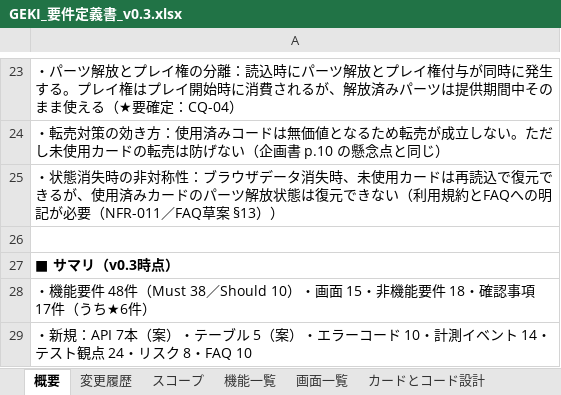
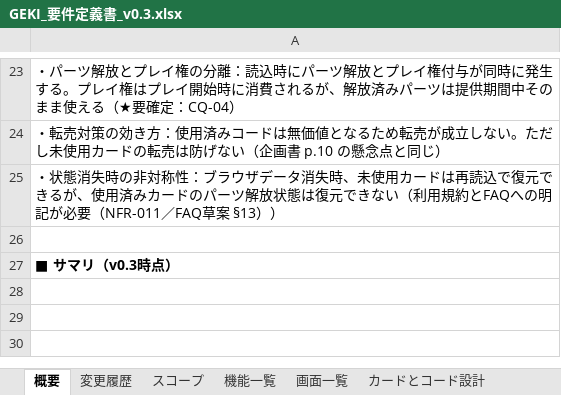
Before and after one commit to RyoheiOsaka-yellow/test_test_UIX, an Excel workbook: GEKI/GEKI_要件定義書_v0.3.xlsx, sheet 概要, drawn as a sheet; only a part is shown, gaps mark what is left out; values as stored, in another font and other column widths than the file's, no borders; the diff names each change by its address in the sheet, - before the commit and + after, or states it on an @@ line.

```diff
--- a/GEKI/GEKI_要件定義書_v0.3.xlsx (sheet 概要)
+++ b/GEKI/GEKI_要件定義書_v0.3.xlsx (sheet 概要)
-row 28: ・機能要件 48件（Must 38／Should 10）・画面 15・非機能要件 18・確認事項 17件（うち★6件）
-row 29: ・新規：API 7本（案）・テーブル 5（案）・エラーコード 10・計測イベント 14・テスト観点 24・リスク 8・FAQ 10
```
Also changed, not shown: sheet 機能一覧, sheet スコープ, sheet 変更履歴, 2 other files.
